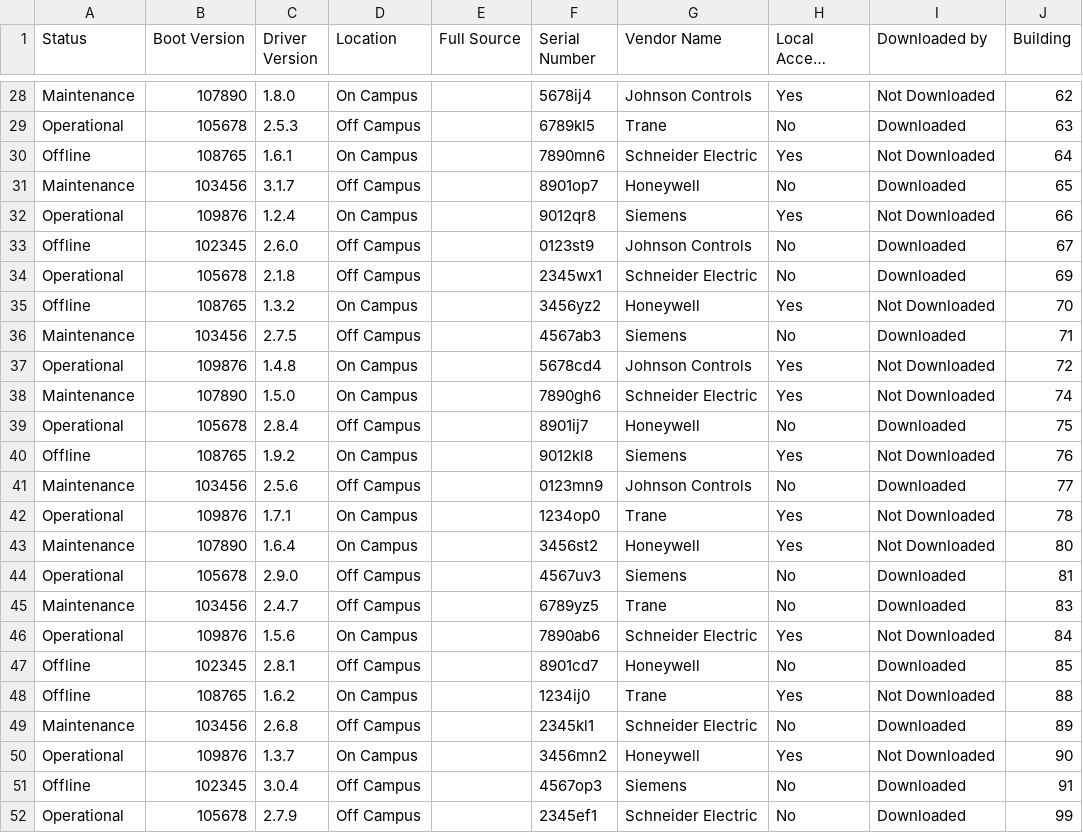
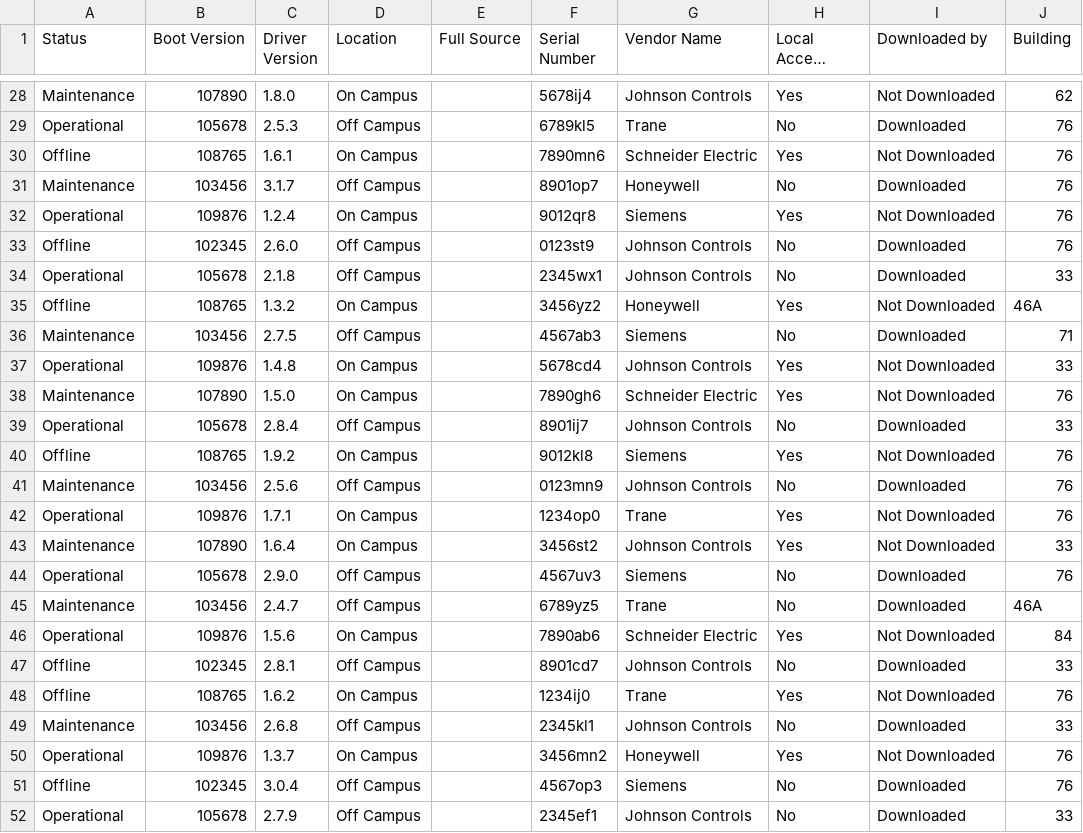
Before and after one commit to iRimpo/EMS, a CSV file: demo.csv, drawn as a sheet; only a part is shown, gaps mark what is left out; long unchanged cells end in …; the diff covers the shown part only; the diff names each change by its address in the sheet, - before the commit and + after, or states it on an @@ line.

```diff
--- a/demo.csv
+++ b/demo.csv
-J29 (Building): 63
+J29 (Building): 76
-J30 (Building): 64
+J30 (Building): 76
-J31 (Building): 65
+J31 (Building): 76
-J32 (Building): 66
+J32 (Building): 76
-J33 (Building): 67
+J33 (Building): 76
-G34 (Vendor Name): Schneider Electric
+G34 (Vendor Name): Johnson Controls
-J34 (Building): 69
+J34 (Building): 33
-J35 (Building): 70
+J35 (Building): 46A
-J37 (Building): 72
+J37 (Building): 33
-J38 (Building): 74
+J38 (Building): 76
-G39 (Vendor Name): Honeywell
+G39 (Vendor Name): Johnson Controls
-J39 (Building): 75
+J39 (Building): 33
-J41 (Building): 77
+J41 (Building): 76
-J42 (Building): 78
+J42 (Building): 76
-G43 (Vendor Name): Honeywell
+G43 (Vendor Name): Johnson Controls
-J43 (Building): 80
+J43 (Building): 33
-J44 (Building): 81
+J44 (Building): 76
-J45 (Building): 83
+J45 (Building): 46A
-G47 (Vendor Name): Honeywell
+G47 (Vendor Name): Johnson Controls
-J47 (Building): 85
+J47 (Building): 33
-J48 (Building): 88
+J48 (Building): 76
-G49 (Vendor Name): Schneider Electric
+G49 (Vendor Name): Johnson Controls
-J49 (Building): 89
+J49 (Building): 33
-J50 (Building): 90
+J50 (Building): 76
-J51 (Building): 91
+J51 (Building): 76
-G52 (Vendor Name): Schneider Electric
+G52 (Vendor Name): Johnson Controls
-J52 (Building): 99
+J52 (Building): 33
```
Also changed, not shown: 23 edited cells elsewhere in this file, 2 other files.
